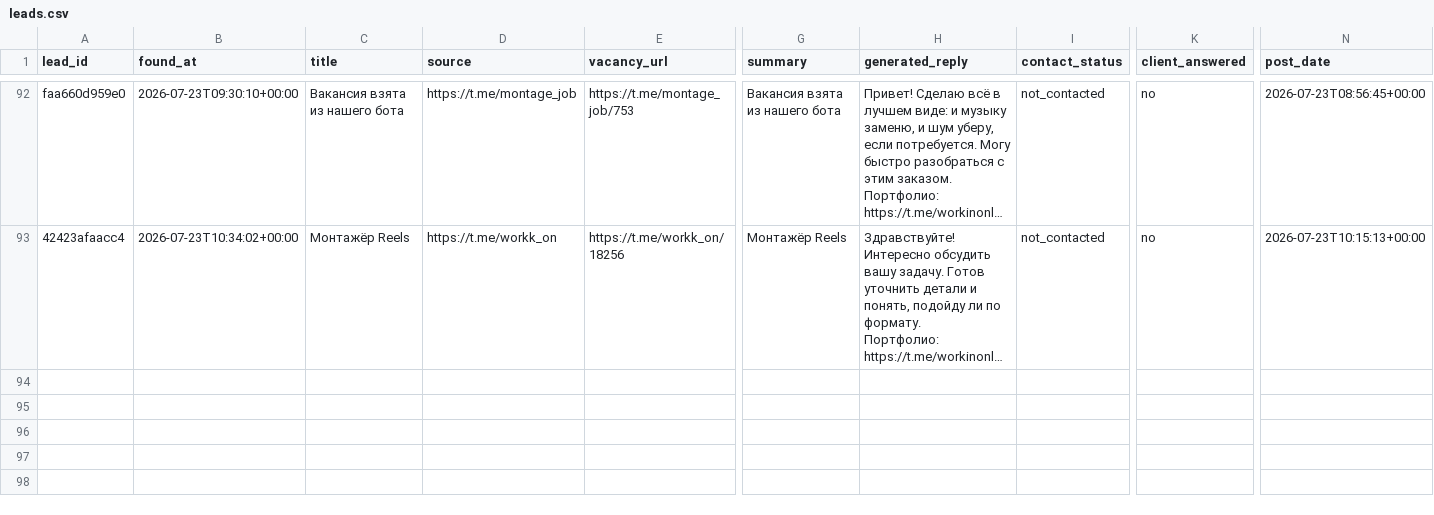
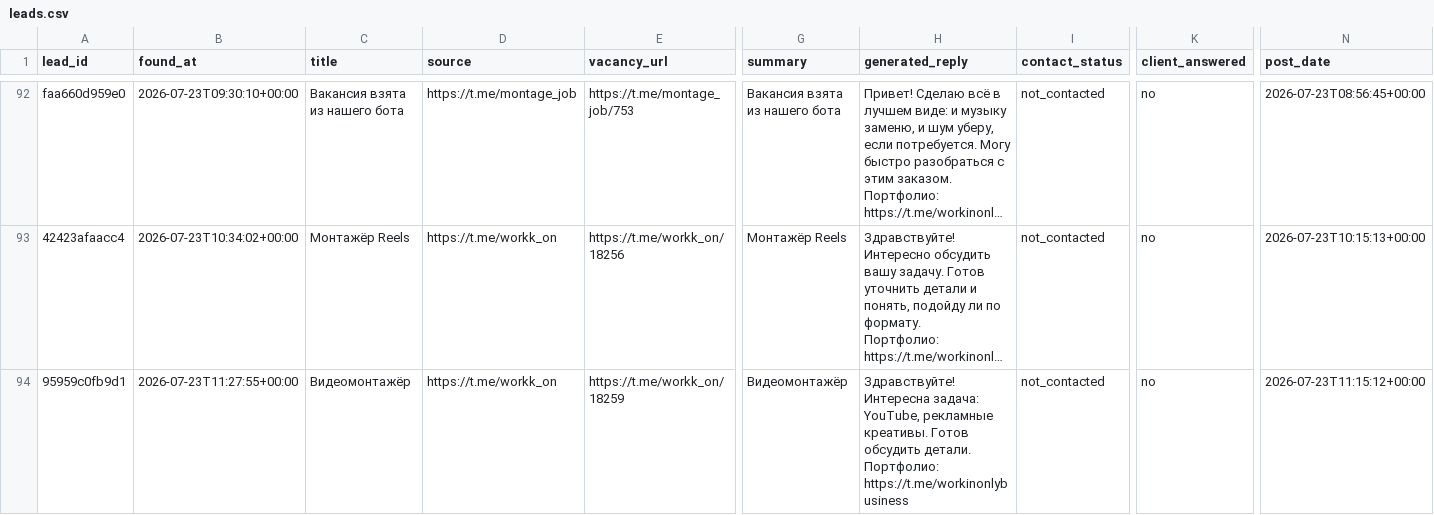
Before and after one commit to telivizor937-star/ClientWork, a CSV file: leads.csv, drawn as a sheet; only a part is shown, gaps mark what is left out; long unchanged cells end in …; rows hold the shown columns only; ↵ is a line break in a cell; the diff names each change by its address in the sheet, - before the commit and + after, or states it on an @@ line.

```diff
--- a/leads.csv
+++ b/leads.csv
+row 94: 95959c0fb9d1 | 2026-07-23T11:27:55+00:00 | Видеомонтажёр | https://t.me/workk_on | https://t.me/workk_on/18259 | Видеомонтажёр | Здравствуйте! Интересна задача: YouTube, рекламные креативы. Готов обсудить детали. ↵ Портфолио: https://t.me/workinonlybusiness | not_contacted | no | 2026-07-23T11:15:12+00:00
```
Also changed, not shown: unavailable_channels.csv, 3 other files.
